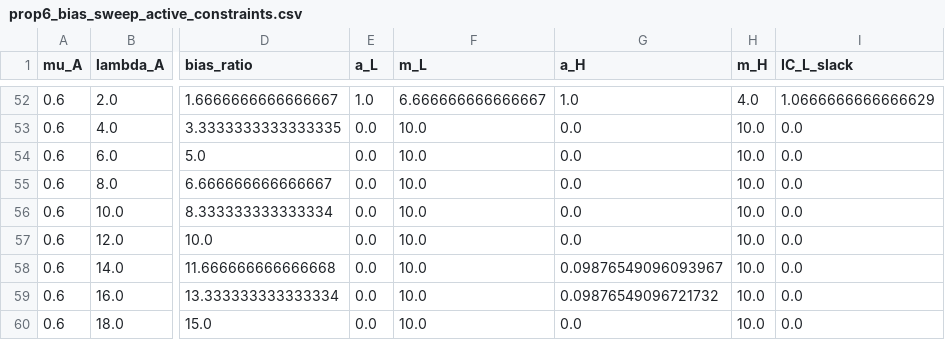
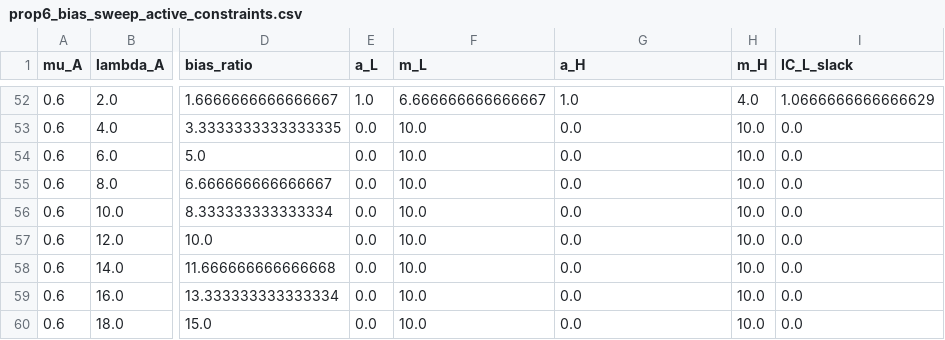
Before and after one commit to pranjal-0802/strategic-underspecification, a CSV file: outputs/prop6_bias_sweep_active_constraints.csv, drawn as a sheet; only a part is shown, gaps mark what is left out; the diff covers the shown part only; the diff names each change by its address in the sheet, - before the commit and + after, or states it on an @@ line.

```diff
--- a/outputs/prop6_bias_sweep_active_constraints.csv
+++ b/outputs/prop6_bias_sweep_active_constraints.csv
-G58 (a_H): 0.09876549096093967
+G58 (a_H): 0.0
-G59 (a_H): 0.09876549096721732
+G59 (a_H): 0.0
```
Also changed, not shown: 52 edited cells elsewhere in this file, outputs/distortion_sweep_2d.csv, outputs/exact_bias_sweep.csv, 54 other files.
